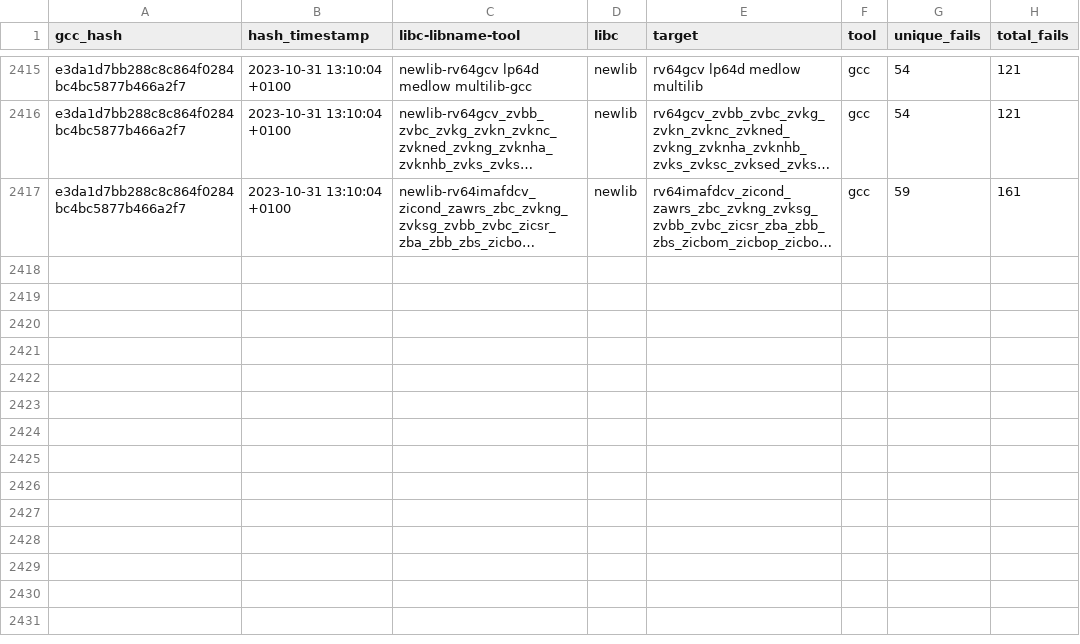
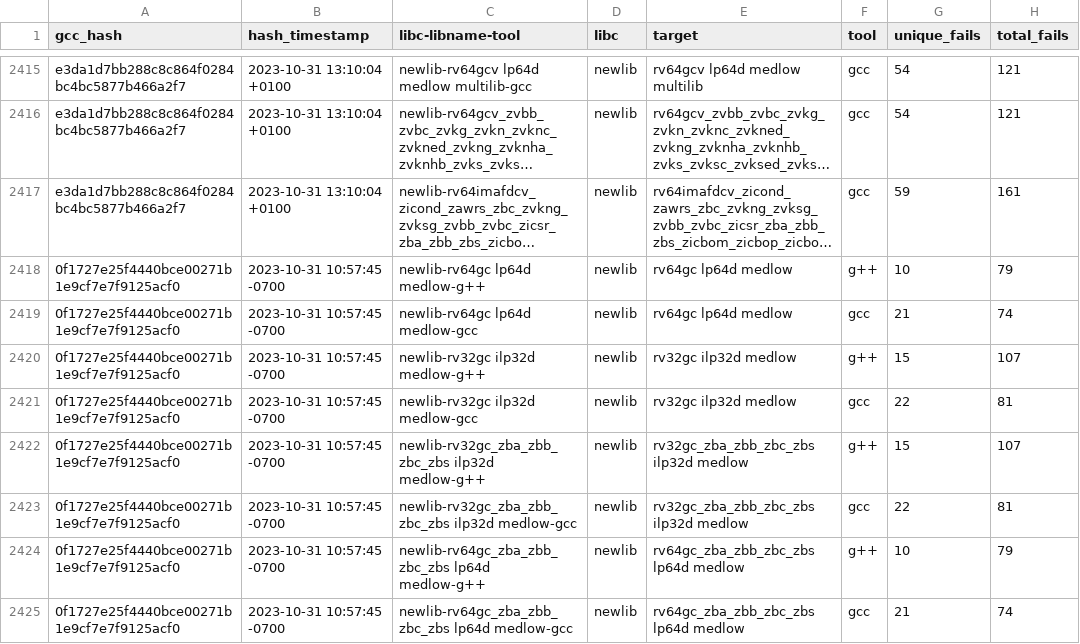
Before and after one commit to patrick-rivos/gcc-postcommit-ci, a CSV file: dashboard/newlib.csv, drawn as a sheet; only a part is shown, gaps mark what is left out; long unchanged cells end in …; the diff names each change by its address in the sheet, - before the commit and + after, or states it on an @@ line.

```diff
--- a/dashboard/newlib.csv
+++ b/dashboard/newlib.csv
+row 2418: 0f1727e25f4440bce00271b1e9cf7e7f9125acf0 | 2023-10-31 10:57:45 -0700 | newlib-rv64gc lp64d medlow-g++ | newlib | rv64gc lp64d medlow | g++ | 10 | 79
+row 2419: 0f1727e25f4440bce00271b1e9cf7e7f9125acf0 | 2023-10-31 10:57:45 -0700 | newlib-rv64gc lp64d medlow-gcc | newlib | rv64gc lp64d medlow | gcc | 21 | 74
+row 2420: 0f1727e25f4440bce00271b1e9cf7e7f9125acf0 | 2023-10-31 10:57:45 -0700 | newlib-rv32gc ilp32d medlow-g++ | newlib | rv32gc ilp32d medlow | g++ | 15 | 107
+row 2421: 0f1727e25f4440bce00271b1e9cf7e7f9125acf0 | 2023-10-31 10:57:45 -0700 | newlib-rv32gc ilp32d medlow-gcc | newlib | rv32gc ilp32d medlow | gcc | 22 | 81
+row 2422: 0f1727e25f4440bce00271b1e9cf7e7f9125acf0 | 2023-10-31 10:57:45 -0700 | newlib-rv32gc_zba_zbb_zbc_zbs ilp32d medlow-g++ | newlib | rv32gc_zba_zbb_zbc_zbs ilp32d medlow | g++ | 15 | 107
+row 2423: 0f1727e25f4440bce00271b1e9cf7e7f9125acf0 | 2023-10-31 10:57:45 -0700 | newlib-rv32gc_zba_zbb_zbc_zbs ilp32d medlow-gcc | newlib | rv32gc_zba_zbb_zbc_zbs ilp32d medlow | gcc | 22 | 81
+row 2424: 0f1727e25f4440bce00271b1e9cf7e7f9125acf0 | 2023-10-31 10:57:45 -0700 | newlib-rv64gc_zba_zbb_zbc_zbs lp64d medlow-g++ | newlib | rv64gc_zba_zbb_zbc_zbs lp64d medlow | g++ | 10 | 79
+row 2425: 0f1727e25f4440bce00271b1e9cf7e7f9125acf0 | 2023-10-31 10:57:45 -0700 | newlib-rv64gc_zba_zbb_zbc_zbs lp64d medlow-gcc | newlib | rv64gc_zba_zbb_zbc_zbs lp64d medlow | gcc | 21 | 74
```
Also changed, not shown: dashboard/linux.csv, 12 other files.
